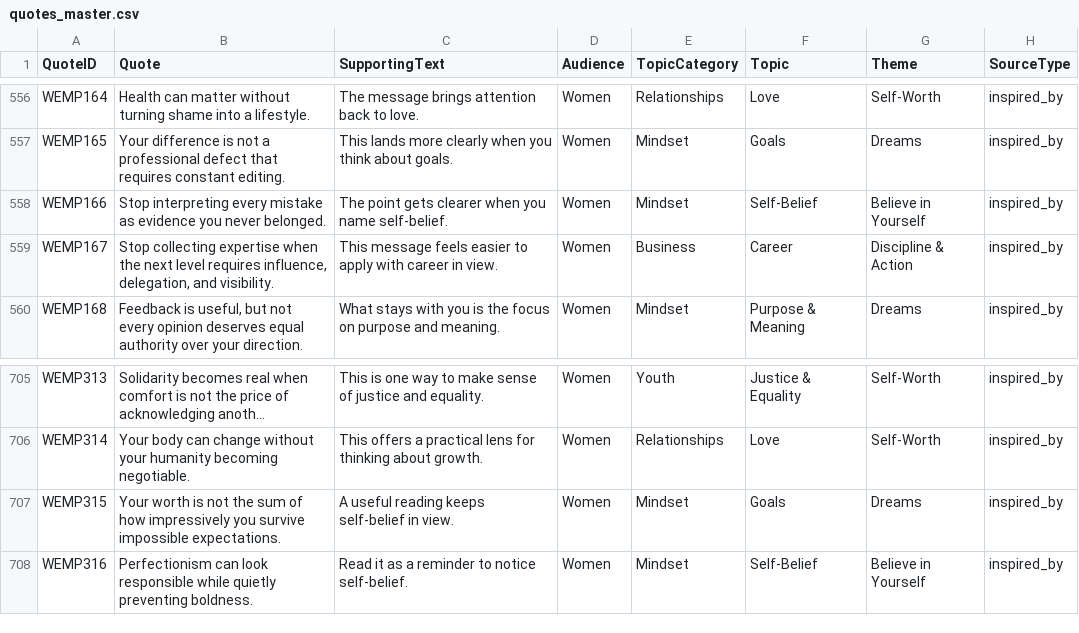
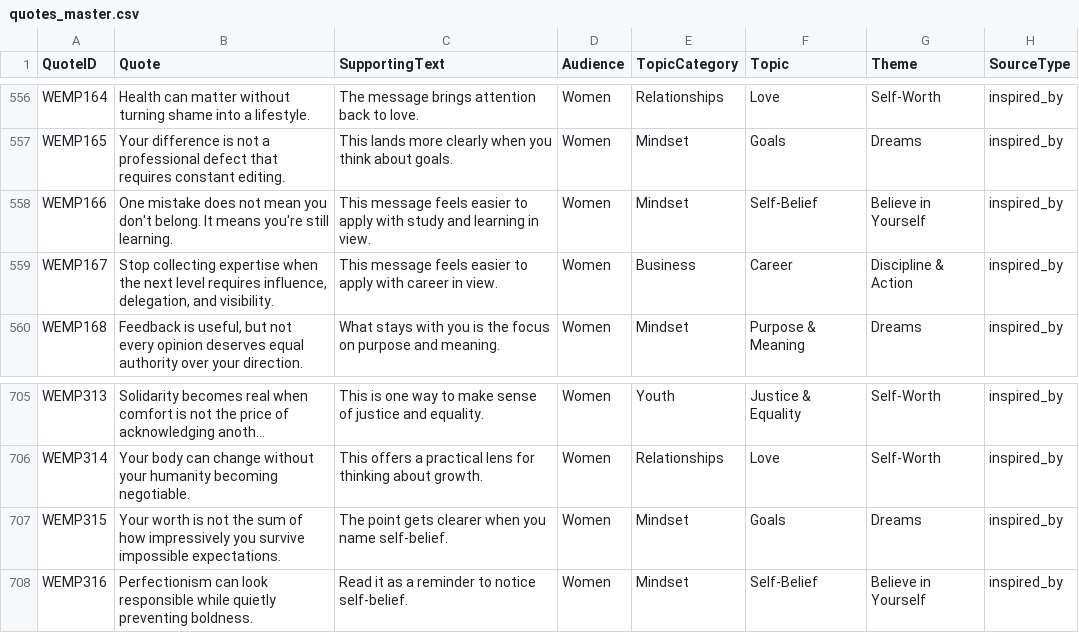
Before and after one commit to tkanchi/talksnwalks-agent, a CSV file: data/quotes_master.csv, drawn as a sheet; only a part is shown, gaps mark what is left out; long unchanged cells end in …; the diff names each change by its address in the sheet, - before the commit and + after, or states it on an @@ line.

```diff
--- a/data/quotes_master.csv
+++ b/data/quotes_master.csv
-B558 (Quote): Stop interpreting every mistake as evidence you never belonged.
+B558 (Quote): One mistake does not mean you don't belong. It means you're still learning.
-C558 (SupportingText): The point gets clearer when you name self-belief.
+C558 (SupportingText): This message feels easier to apply with study and learning in view.
-C707 (SupportingText): A useful reading keeps self-belief in view.
+C707 (SupportingText): The point gets clearer when you name self-belief.
```
Also changed, not shown: data/quotes_master_clean.csv, data/quotes_master_review.csv.
